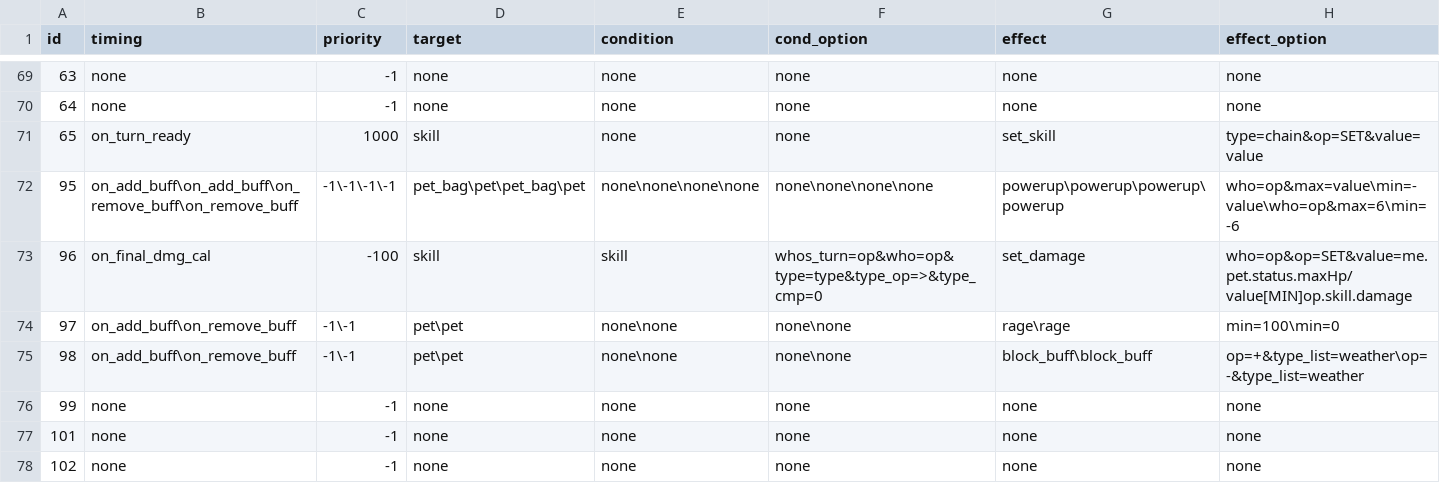
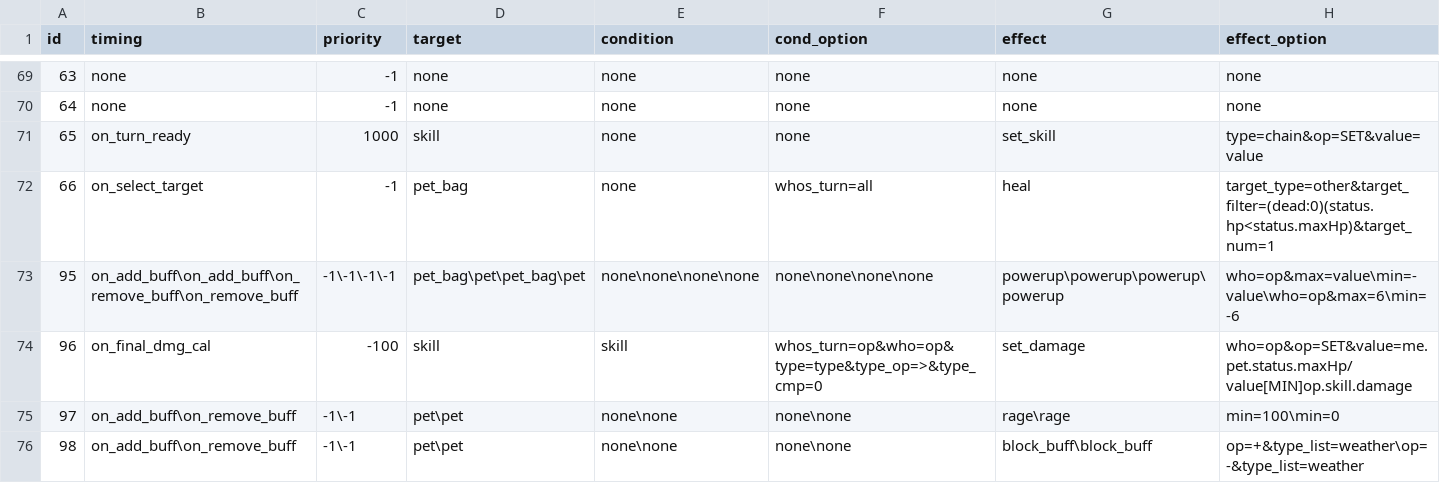
Before and after one commit to Brady29655751/Seer2-Restart-Lite, a CSV file: Assets/Resources/Data/Buffs/effect.csv, drawn as a sheet; only a part is shown, gaps mark what is left out; the shorter side is filled out with more unchanged rows; the diff names each change by its address in the sheet, - before the commit and + after, or states it on an @@ line.

```diff
--- a/Assets/Resources/Data/Buffs/effect.csv
+++ b/Assets/Resources/Data/Buffs/effect.csv
+row 72: 66 | on_select_target | -1 | pet_bag | none | whos_turn=all | heal | target_type=other&target_filter=(dead:0)(status.hp<status.maxHp)&target_num=1
```
Also changed, not shown: Assets/Resources/Data/Buffs/info.csv, Assets/Resources/Data/Pets/ui.csv, 37 other files.
